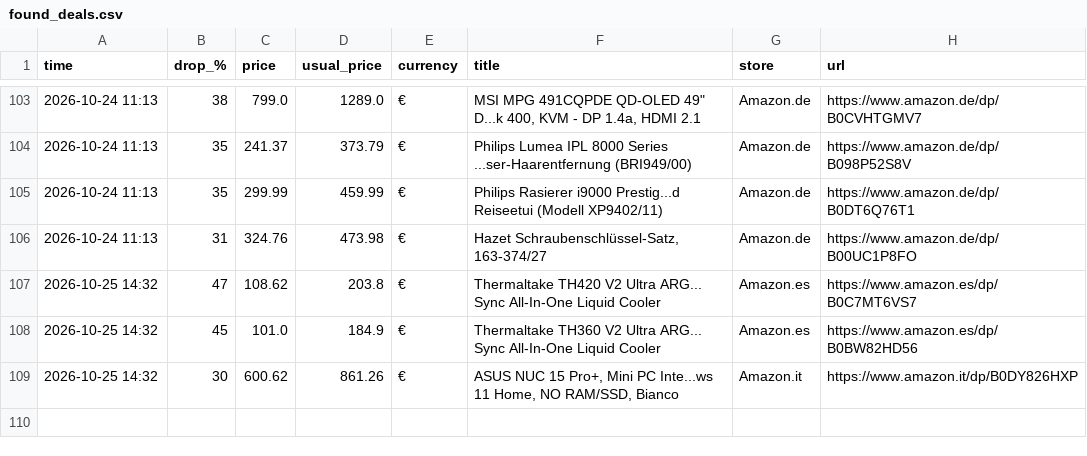
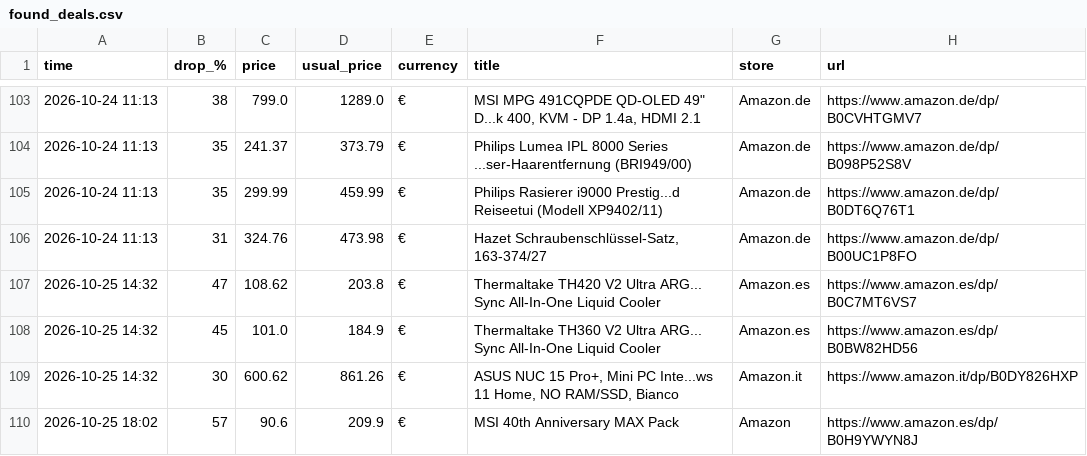
Before and after one commit to investinginfosec-png/deal-scanner, a CSV file: found_deals.csv, drawn as a sheet; only a part is shown, gaps mark what is left out; the diff names each change by its address in the sheet, - before the commit and + after, or states it on an @@ line.

```diff
--- a/found_deals.csv
+++ b/found_deals.csv
+row 110: 2026-10-25 18:02 | 57 | 90.6 | 209.9 | € | MSI 40th Anniversary MAX Pack | Amazon | https://www.amazon.es/dp/B0H9YWYN8J
```
Also changed, not shown: 1 other file.
